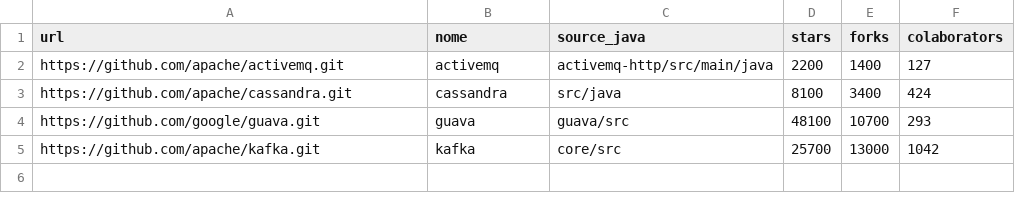
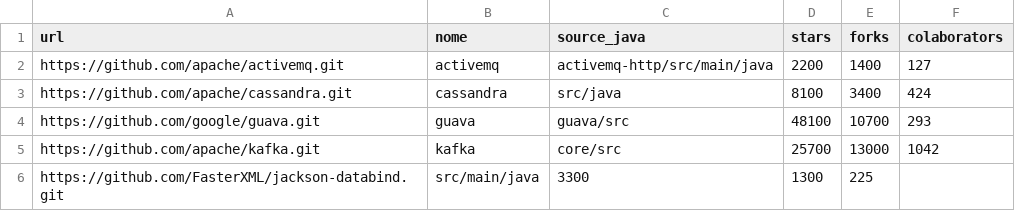
Before and after one commit to armandossrecife/teste, a CSV file: my_repositories_tese.csv, drawn as a sheet; the diff names each change by its address in the sheet, - before the commit and + after, or states it on an @@ line.

Commit message:
Update my_repositories_tese.csv

```diff
--- a/my_repositories_tese.csv
+++ b/my_repositories_tese.csv
+row 6: https://github.com/FasterXML/jackson-databind.git | src/main/java | 3300 | 1300 | 225
```
